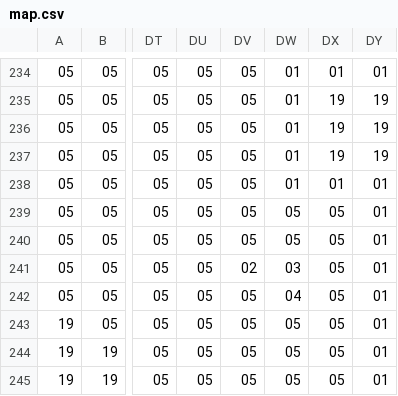
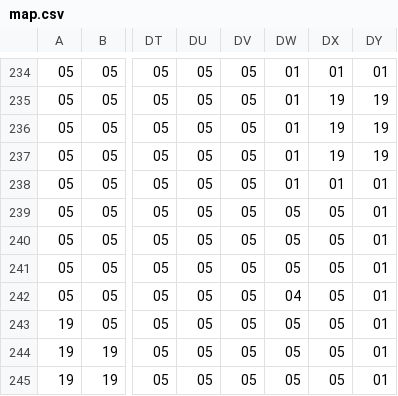
Before and after one commit to RyanRapp888/RappFF, a CSV file: res/map.csv, drawn as a sheet; only a part is shown, gaps mark what is left out; the diff names each change by its address in the sheet, - before the commit and + after, or states it on an @@ line.

```diff
--- a/res/map.csv
+++ b/res/map.csv
-DV241: 02
+DV241: 05
-DW241: 03
+DW241: 05
```
Also changed, not shown: 11 other files.
